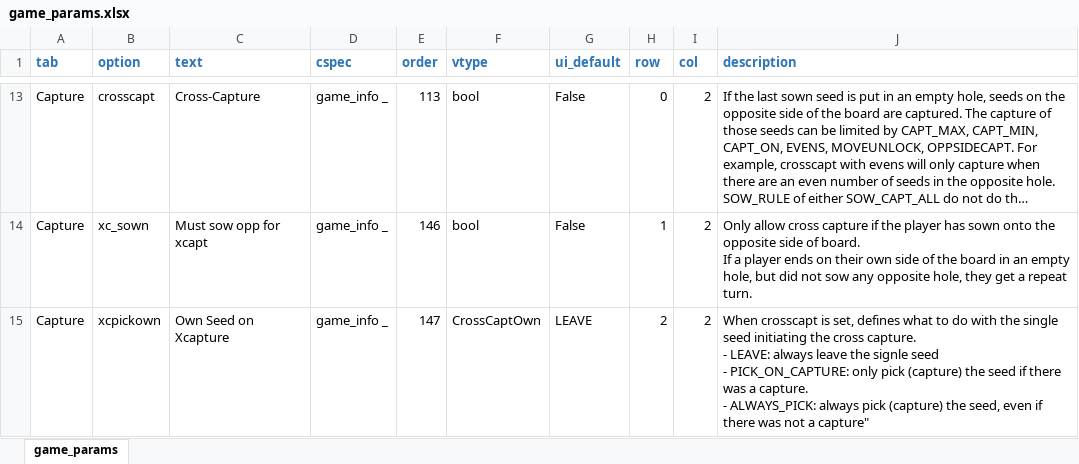
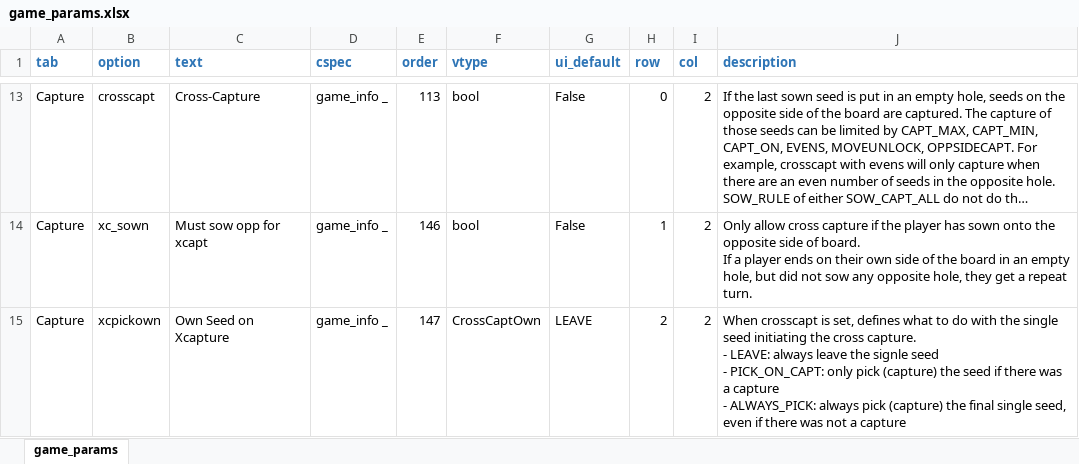
Before and after one commit to StoneShark/MancalaGames, an Excel workbook: src/game_params.xlsx, sheet game_params, drawn as a sheet; only a part is shown, gaps mark what is left out; long unchanged cells end in …; values as stored, in another font and other column widths than the file's, no borders; ↵ is a line break in a cell; the diff covers the shown part only; the diff names each change by its address in the sheet, - before the commit and + after, or states it on an @@ line.

Commit message:
Made grand slam with pickers behave consistently. Updated docs to clarify behavior of gs with pickers. Check locks for PickLastSeeds. Don't log Picked if we didn't actually pick seeds. Added some cross capture and picker rules. Added tests to test_cmp_allow.py and test_cmp_capt.py.

```diff
--- a/src/game_params.xlsx (sheet game_params)
+++ b/src/game_params.xlsx (sheet game_params)
-J15 (description): …seed ↵ - PICK_ON_CAPTURE: only pick (capture) the seed if there was a capture. ↵ - ALWAYS_PICK: always pick (capture) the seed, even if there was not a capture"
+J15 (description): …seed ↵ - PICK_ON_CAPT: only pick (capture) the seed if there was a capture ↵ - ALWAYS_PICK: always pick (capture) the final single seed, even if there was not a capture
```
Also changed, not shown: 2 edited cells elsewhere in this sheet, 12 other files.
